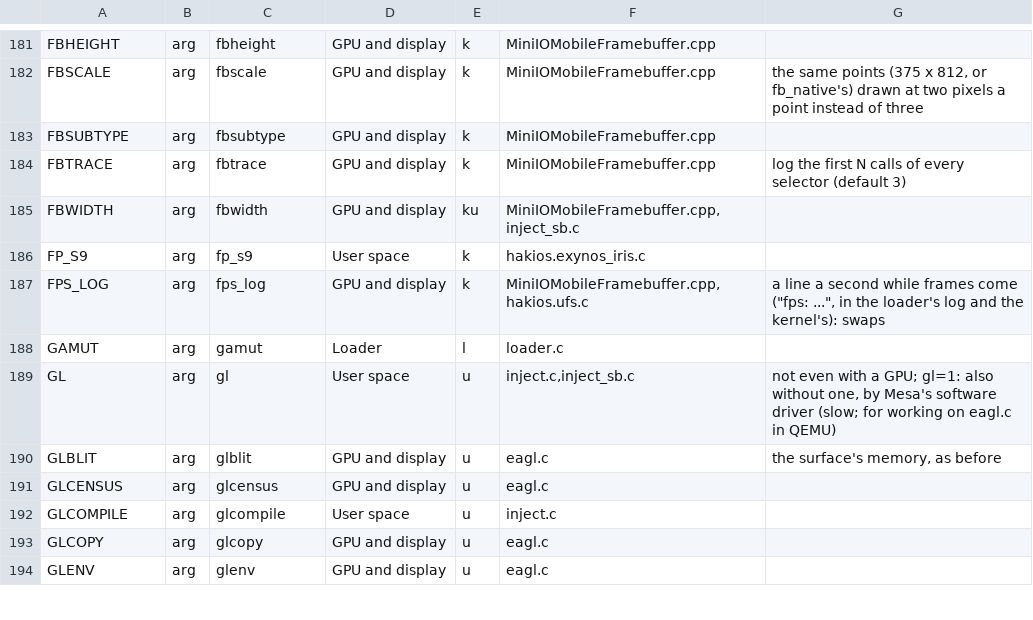
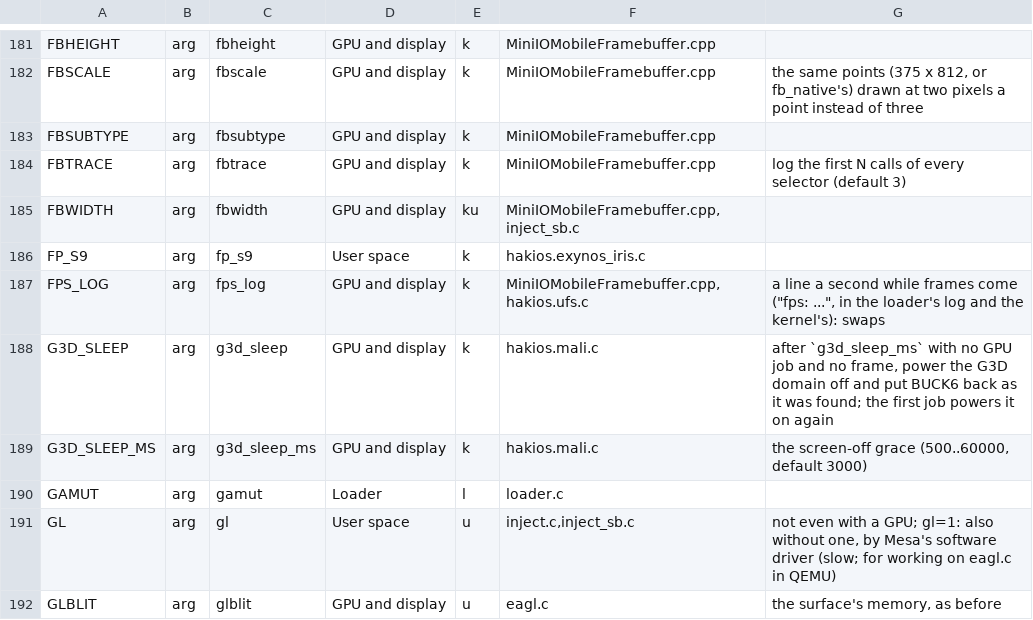
Before and after one commit to trblsg/s-kernel, a TSV file: configs/symbols.tsv, drawn as a sheet; only a part is shown, gaps mark what is left out; the shorter side is filled out with more unchanged rows.

Commit message:
boot-args: g3d_sleep and g3d_sleep_ms in the catalogue
The two opt-in arguments the G3D screen-off gate reads were missing from the generated files: tools/boot-args.py --check found docs/boot-args.md, configs/boot-args.lst and configs/symbols.tsv out of date, and tools/hakios-config.py listing common now has 672 symbols. Regenerate all four; the only new rows are the gate and its grace.

```diff
--- a/configs/symbols.tsv
+++ b/configs/symbols.tsv
@@ -187,2 +187,4 @@ FP_S9	arg	fp_s9	User space	k	hakios.exynos_iris.c
 FPS_LOG	arg	fps_log	GPU and display	k	MiniIOMobileFramebuffer.cpp,hakios.ufs.c	a line a second while frames come ("fps: ...", in the loader's log and the kernel's): swaps
+G3D_SLEEP	arg	g3d_sleep	GPU and display	k	hakios.mali.c	after `g3d_sleep_ms` with no GPU job and no frame, power the G3D domain off and put BUCK6 back as it was found; the first job powers it on again
+G3D_SLEEP_MS	arg	g3d_sleep_ms	GPU and display	k	hakios.mali.c	the screen-off grace (500..60000, default 3000)
 GAMUT	arg	gamut	Loader	l	loader.c	
```
Also changed, not shown: 3 other files.
